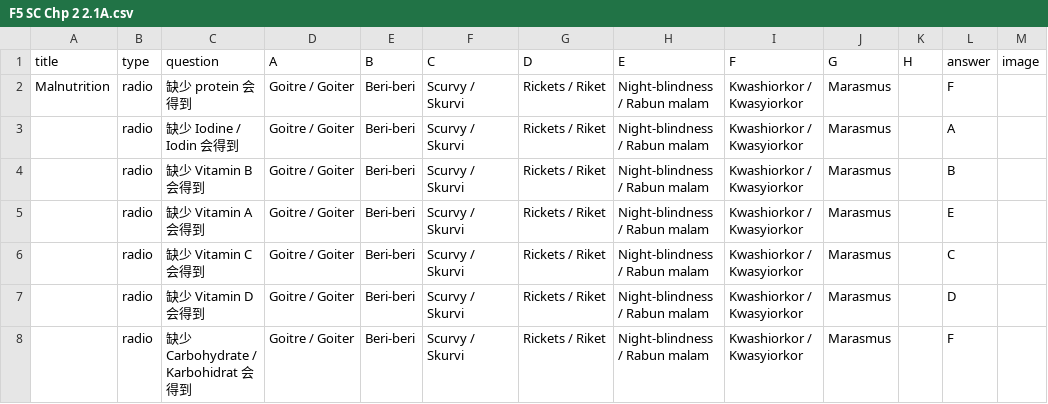
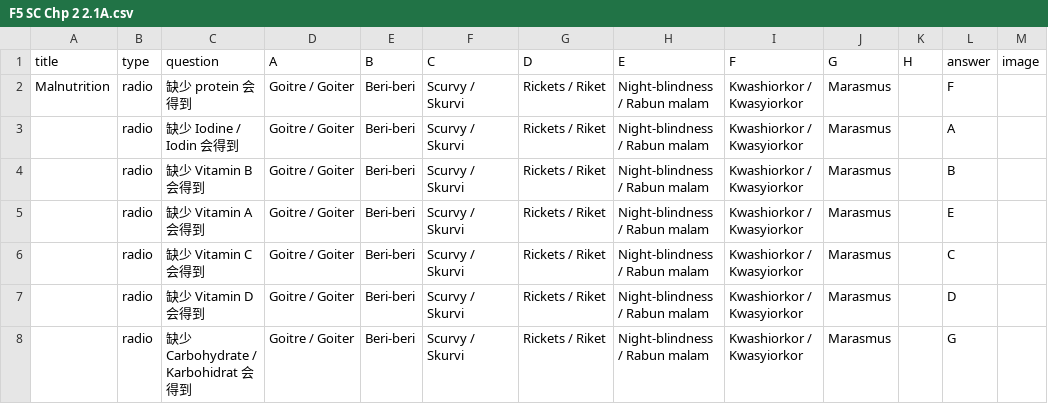
Before and after one commit to nobody0619/F5-SC, a CSV file: F5 SC Chp 2 2.1A.csv, drawn as a sheet.

Commit message:
Add files via upload

```diff
--- a/F5 SC Chp 2 2.1A.csv
+++ b/F5 SC Chp 2 2.1A.csv
@@ -7,2 +7,2 @@ Malnutrition,radio,缺少 protein 会得到,Goitre / Goiter,Beri-beri,Scurvy / S
 ,radio,缺少 Vitamin D 会得到,Goitre / Goiter,Beri-beri,Scurvy / Skurvi,Rickets / Riket,Night-blindness / Rabun malam,Kwashiorkor / Kwasyiorkor,Marasmus,,D,
-,radio,缺少 Carbohydrate / Karbohidrat 会得到,Goitre / Goiter,Beri-beri,Scurvy / Skurvi,Rickets / Riket,Night-blindness / Rabun malam,Kwashiorkor / Kwasyiorkor,Marasmus,,F,
+,radio,缺少 Carbohydrate / Karbohidrat 会得到,Goitre / Goiter,Beri-beri,Scurvy / Skurvi,Rickets / Riket,Night-blindness / Rabun malam,Kwashiorkor / Kwasyiorkor,Marasmus,,G,
```
